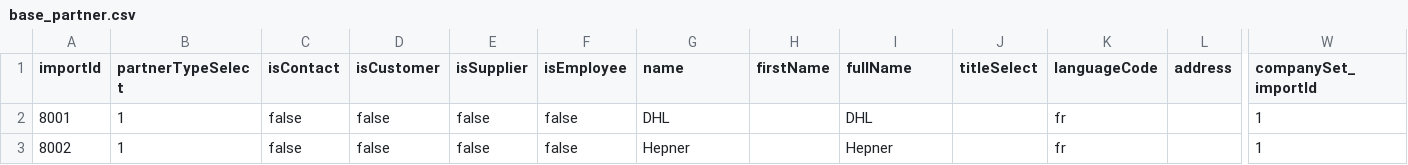
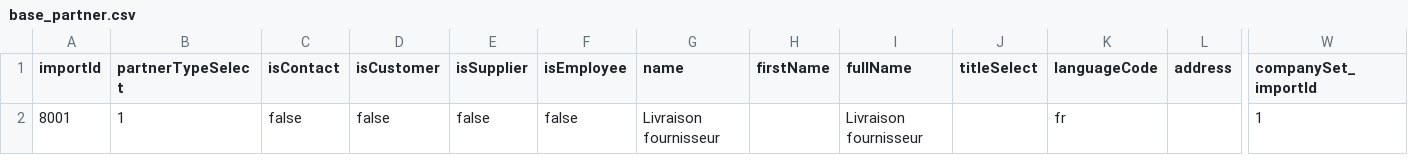
Before and after one commit to Xevlabs/axelor-open-suite, a CSV file: axelor-stock/src/main/resources/demo/fr/base_partner.csv, drawn as a sheet; only a part is shown, gaps mark what is left out; rows hold the shown columns only; the diff names each change by its address in the sheet, - before the commit and + after, or states it on an @@ line.

Commit message:
Addressing comments

```diff
--- a/axelor-stock/src/main/resources/demo/fr/base_partner.csv
+++ b/axelor-stock/src/main/resources/demo/fr/base_partner.csv
-G2 (name): DHL
+G2 (name): Livraison fournisseur
-I2 (fullName): DHL
+I2 (fullName): Livraison fournisseur
-row 3: 8002 | 1 | false | false | false | false | Hepner |  | Hepner |  | fr |  | 1
```
Also changed, not shown: axelor-stock/src/main/resources/demo/fr/stock_stockConfig.csv, 1 other file.
